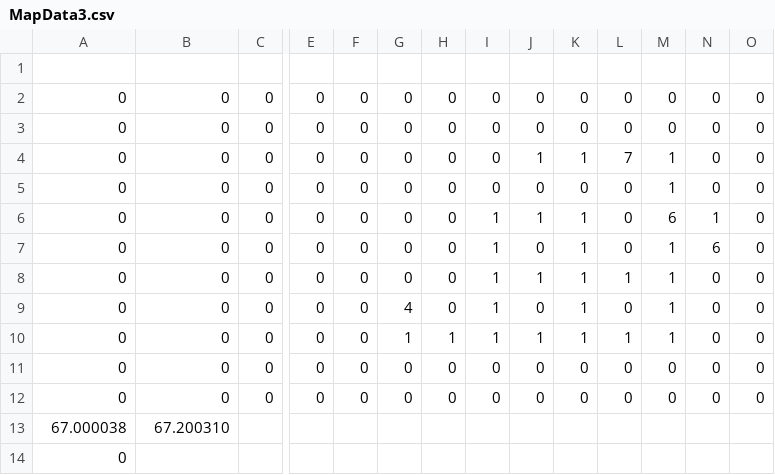
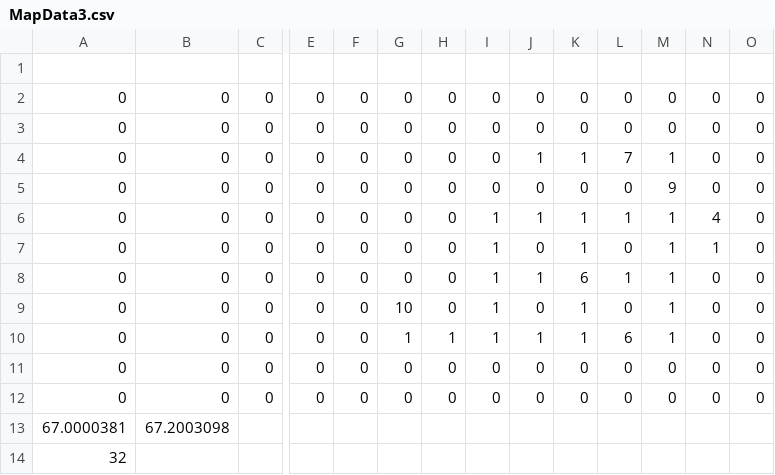
Before and after one commit to MM1152/HellTaker, a CSV file: Project/hell_taker-bin/GameData/MapData3.csv, drawn as a sheet; only a part is shown, gaps mark what is left out; removed rows and columns are numbered as before the commit, all else as after; rows hold the shown columns only; the diff names each change by its address in the sheet, - before the commit and + after, or states it on an @@ line.

```diff
--- a/Project/hell_taker-bin/GameData/MapData3.csv
+++ b/Project/hell_taker-bin/GameData/MapData3.csv
-M5: 1
+M5: 9
-L6: 0
+L6: 1
-M6: 6
+M6: 1
-N6: 1
+N6: 4
-N7: 6
+N7: 1
-K8: 1
+K8: 6
-G9: 4
+G9: 10
-L10: 1
+L10: 6
-row 13: 67.000038 | 67.200310
+row 13: 67.0000381 | 67.2003098
-A14: 0
+A14: 32
```
Also changed, not shown: Project/hell_taker-bin/GameData/MapData1.csv, Project/hell_taker-bin/GameData/MapData4.csv, 29 other files.
